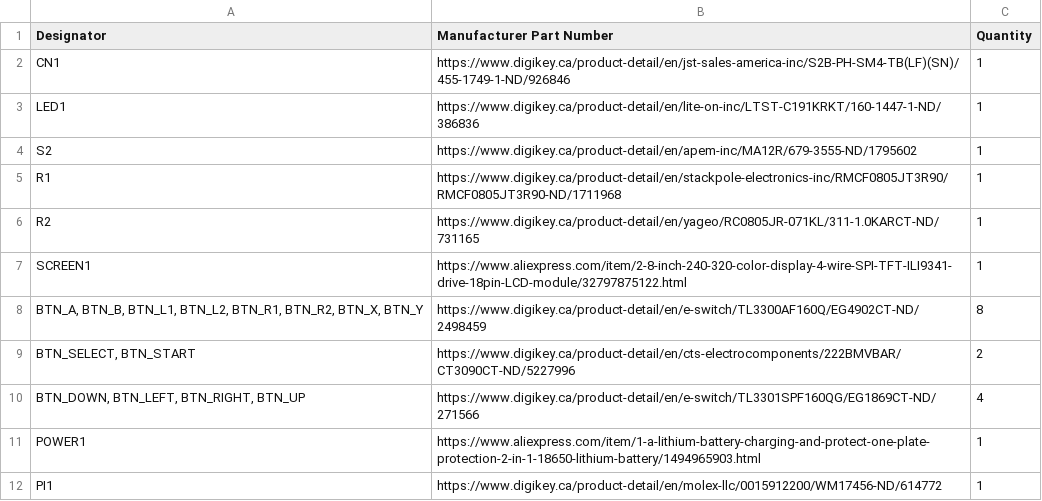
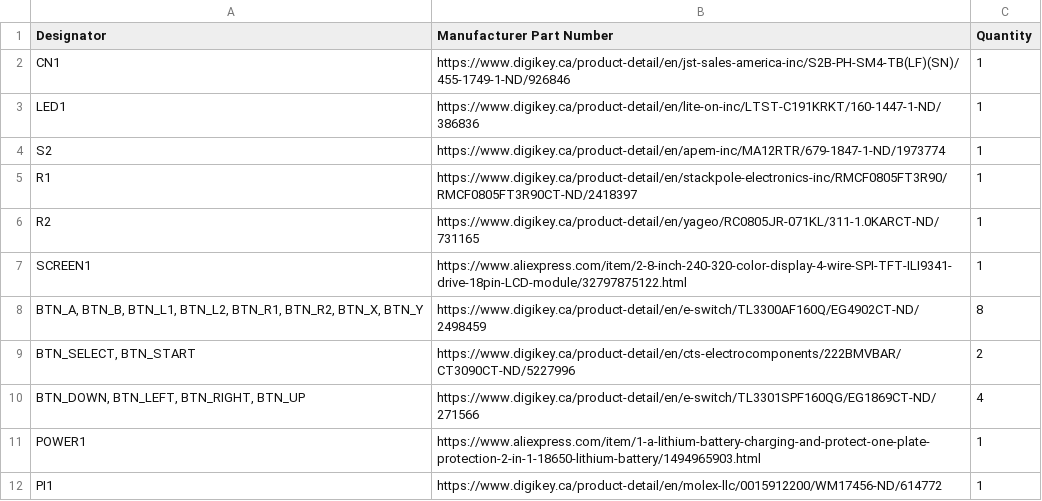
Before and after one commit to Gaboze-Pocaio/Kickstarter, a CSV file: bom/gameboyzero.csv, drawn as a sheet.

Commit message:
Wed 25 Oct 2017 09:57:53 EDT - holiday express board released

```diff
--- a/bom/gameboyzero.csv
+++ b/bom/gameboyzero.csv
@@ -3,4 +3,4 @@ CN1,https://www.digikey.ca/product-detail/en/jst-sales-america-inc/S2B-PH-SM4-TB
 LED1,https://www.digikey.ca/product-detail/en/lite-on-inc/LTST-C191KRKT/160-1447-1-ND/386836,1
-S2,https://www.digikey.ca/product-detail/en/apem-inc/MA12R/679-3555-ND/1795602,1
-R1,https://www.digikey.ca/product-detail/en/stackpole-electronics-inc/RMCF0805JT3R90/RMCF0805JT3R90-ND/1711968,1
+S2,https://www.digikey.ca/product-detail/en/apem-inc/MA12RTR/679-1847-1-ND/1973774,1
+R1,https://www.digikey.ca/product-detail/en/stackpole-electronics-inc/RMCF0805FT3R90/RMCF0805FT3R90CT-ND/2418397,1
 R2,https://www.digikey.ca/product-detail/en/yageo/RC0805JR-071KL/311-1.0KARCT-ND/731165,1
```
